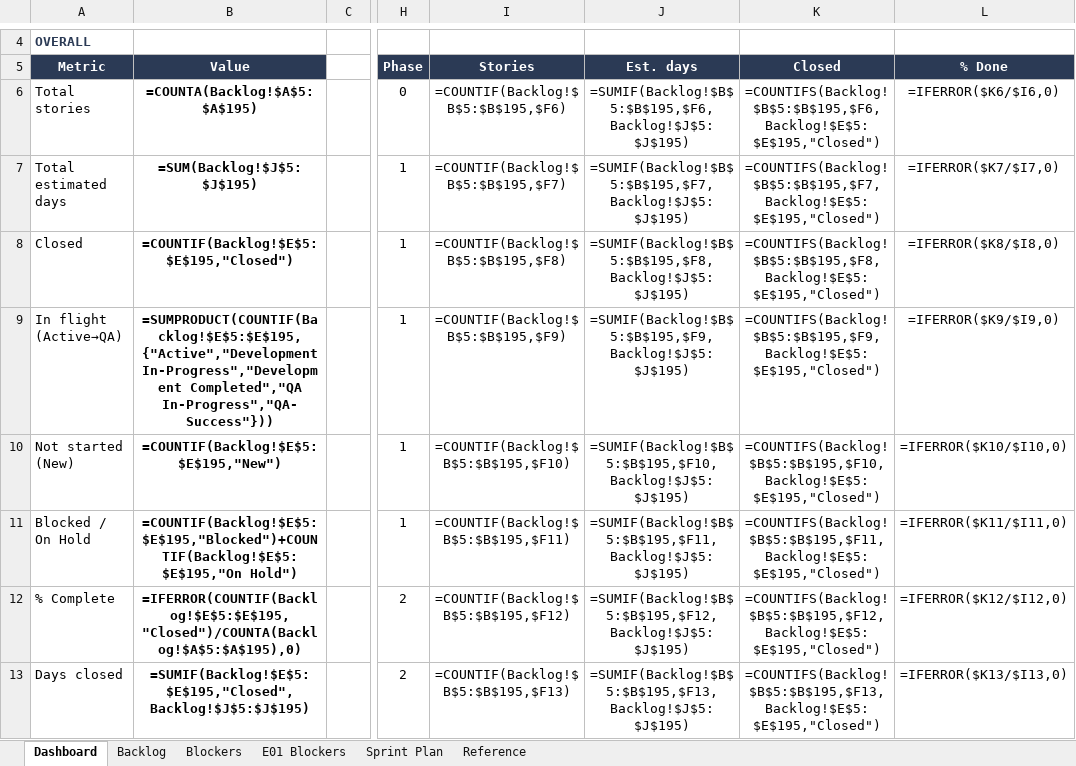
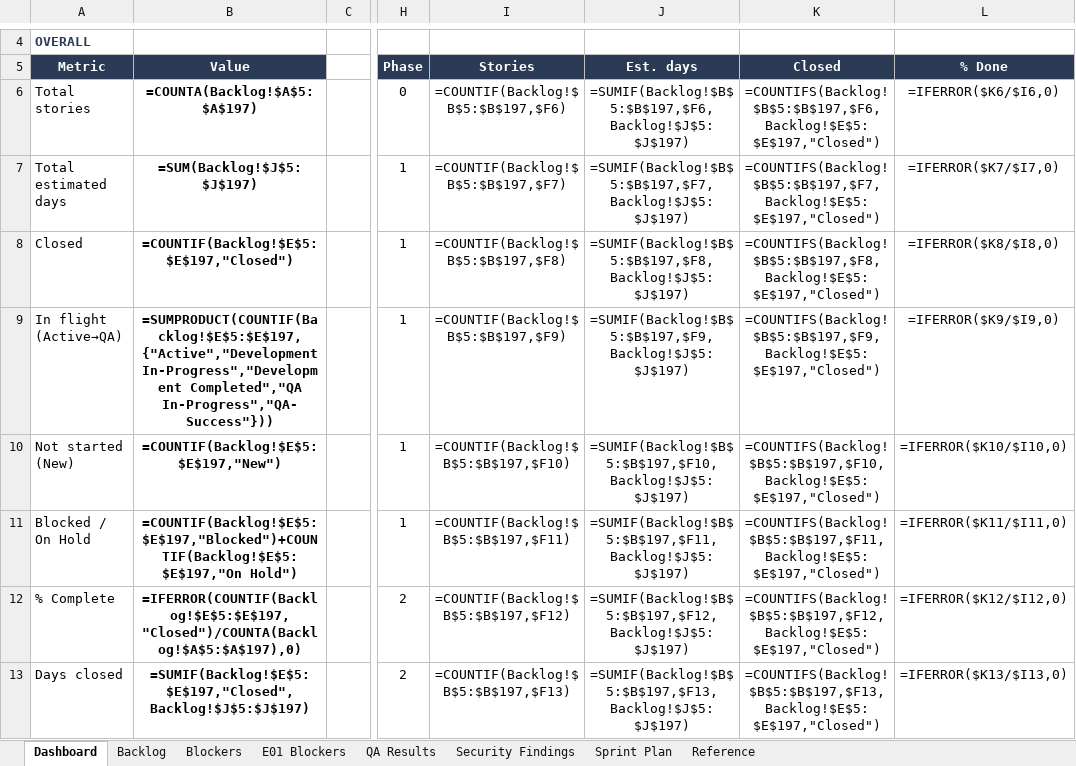
Before and after one commit to Gopisam1126/Algo-Trading-System, an Excel workbook: Documents/BACKLOG_Tracker.xlsx, sheet Dashboard, drawn as a sheet; only a part is shown, gaps mark what is left out; values as stored, in another font and other column widths than the file's, no borders; formulas without a stored value are shown as written; charts and pictures and conditional formats not drawn; the diff covers the shown part only; the diff names each change by its address in the sheet, - before the commit and + after, or states it on an @@ line.

```diff
--- a/Documents/BACKLOG_Tracker.xlsx (sheet Dashboard)
+++ b/Documents/BACKLOG_Tracker.xlsx (sheet Dashboard)
+sheet tab: QA Results
+sheet tab: Security Findings
-B6 (Value): =COUNTA(Backlog!$A$5:$A$195)
+B6 (Value): =COUNTA(Backlog!$A$5:$A$197)
-I6 (Stories): =COUNTIF(Backlog!$B$5:$B$195,$F6)
+I6 (Stories): =COUNTIF(Backlog!$B$5:$B$197,$F6)
-J6 (Est. days): =SUMIF(Backlog!$B$5:$B$195,$F6,Backlog!$J$5:$J$195)
+J6 (Est. days): =SUMIF(Backlog!$B$5:$B$197,$F6,Backlog!$J$5:$J$197)
-K6 (Closed): =COUNTIFS(Backlog!$B$5:$B$195,$F6,Backlog!$E$5:$E$195,"Closed")
+K6 (Closed): =COUNTIFS(Backlog!$B$5:$B$197,$F6,Backlog!$E$5:$E$197,"Closed")
-B7 (Value): =SUM(Backlog!$J$5:$J$195)
+B7 (Value): =SUM(Backlog!$J$5:$J$197)
-I7 (Stories): =COUNTIF(Backlog!$B$5:$B$195,$F7)
+I7 (Stories): =COUNTIF(Backlog!$B$5:$B$197,$F7)
-J7 (Est. days): =SUMIF(Backlog!$B$5:$B$195,$F7,Backlog!$J$5:$J$195)
+J7 (Est. days): =SUMIF(Backlog!$B$5:$B$197,$F7,Backlog!$J$5:$J$197)
-K7 (Closed): =COUNTIFS(Backlog!$B$5:$B$195,$F7,Backlog!$E$5:$E$195,"Closed")
+K7 (Closed): =COUNTIFS(Backlog!$B$5:$B$197,$F7,Backlog!$E$5:$E$197,"Closed")
-B8 (Value): =COUNTIF(Backlog!$E$5:$E$195,"Closed")
+B8 (Value): =COUNTIF(Backlog!$E$5:$E$197,"Closed")
-I8 (Stories): =COUNTIF(Backlog!$B$5:$B$195,$F8)
+I8 (Stories): =COUNTIF(Backlog!$B$5:$B$197,$F8)
-J8 (Est. days): =SUMIF(Backlog!$B$5:$B$195,$F8,Backlog!$J$5:$J$195)
+J8 (Est. days): =SUMIF(Backlog!$B$5:$B$197,$F8,Backlog!$J$5:$J$197)
-K8 (Closed): =COUNTIFS(Backlog!$B$5:$B$195,$F8,Backlog!$E$5:$E$195,"Closed")
+K8 (Closed): =COUNTIFS(Backlog!$B$5:$B$197,$F8,Backlog!$E$5:$E$197,"Closed")
-B9 (Value): =SUMPRODUCT(COUNTIF(Backlog!$E$5:$E$195,{"Active","Development In-Progress","Development Completed","QA…
+B9 (Value): =SUMPRODUCT(COUNTIF(Backlog!$E$5:$E$197,{"Active","Development In-Progress","Development Completed","QA…
-I9 (Stories): =COUNTIF(Backlog!$B$5:$B$195,$F9)
+I9 (Stories): =COUNTIF(Backlog!$B$5:$B$197,$F9)
-J9 (Est. days): =SUMIF(Backlog!$B$5:$B$195,$F9,Backlog!$J$5:$J$195)
+J9 (Est. days): =SUMIF(Backlog!$B$5:$B$197,$F9,Backlog!$J$5:$J$197)
-K9 (Closed): =COUNTIFS(Backlog!$B$5:$B$195,$F9,Backlog!$E$5:$E$195,"Closed")
+K9 (Closed): =COUNTIFS(Backlog!$B$5:$B$197,$F9,Backlog!$E$5:$E$197,"Closed")
-B10 (Value): =COUNTIF(Backlog!$E$5:$E$195,"New")
+B10 (Value): =COUNTIF(Backlog!$E$5:$E$197,"New")
-I10 (Stories): =COUNTIF(Backlog!$B$5:$B$195,$F10)
+I10 (Stories): =COUNTIF(Backlog!$B$5:$B$197,$F10)
-J10 (Est. days): =SUMIF(Backlog!$B$5:$B$195,$F10,Backlog!$J$5:$J$195)
+J10 (Est. days): =SUMIF(Backlog!$B$5:$B$197,$F10,Backlog!$J$5:$J$197)
-K10 (Closed): =COUNTIFS(Backlog!$B$5:$B$195,$F10,Backlog!$E$5:$E$195,"Closed")
+K10 (Closed): =COUNTIFS(Backlog!$B$5:$B$197,$F10,Backlog!$E$5:$E$197,"Closed")
-B11 (Value): =COUNTIF(Backlog!$E$5:$E$195,"Blocked")+COUNTIF(Backlog!$E$5:$E$195,"On Hold")
+B11 (Value): =COUNTIF(Backlog!$E$5:$E$197,"Blocked")+COUNTIF(Backlog!$E$5:$E$197,"On Hold")
-I11 (Stories): =COUNTIF(Backlog!$B$5:$B$195,$F11)
+I11 (Stories): =COUNTIF(Backlog!$B$5:$B$197,$F11)
-J11 (Est. days): =SUMIF(Backlog!$B$5:$B$195,$F11,Backlog!$J$5:$J$195)
+J11 (Est. days): =SUMIF(Backlog!$B$5:$B$197,$F11,Backlog!$J$5:$J$197)
-K11 (Closed): =COUNTIFS(Backlog!$B$5:$B$195,$F11,Backlog!$E$5:$E$195,"Closed")
+K11 (Closed): =COUNTIFS(Backlog!$B$5:$B$197,$F11,Backlog!$E$5:$E$197,"Closed")
-B12 (Value): =IFERROR(COUNTIF(Backlog!$E$5:$E$195,"Closed")/COUNTA(Backlog!$A$5:$A$195),0)
+B12 (Value): =IFERROR(COUNTIF(Backlog!$E$5:$E$197,"Closed")/COUNTA(Backlog!$A$5:$A$197),0)
-I12 (Stories): =COUNTIF(Backlog!$B$5:$B$195,$F12)
+I12 (Stories): =COUNTIF(Backlog!$B$5:$B$197,$F12)
-J12 (Est. days): =SUMIF(Backlog!$B$5:$B$195,$F12,Backlog!$J$5:$J$195)
+J12 (Est. days): =SUMIF(Backlog!$B$5:$B$197,$F12,Backlog!$J$5:$J$197)
-K12 (Closed): =COUNTIFS(Backlog!$B$5:$B$195,$F12,Backlog!$E$5:$E$195,"Closed")
+K12 (Closed): =COUNTIFS(Backlog!$B$5:$B$197,$F12,Backlog!$E$5:$E$197,"Closed")
-B13 (Value): =SUMIF(Backlog!$E$5:$E$195,"Closed",Backlog!$J$5:$J$195)
+B13 (Value): =SUMIF(Backlog!$E$5:$E$197,"Closed",Backlog!$J$5:$J$197)
-I13 (Stories): =COUNTIF(Backlog!$B$5:$B$195,$F13)
+I13 (Stories): =COUNTIF(Backlog!$B$5:$B$197,$F13)
-J13 (Est. days): =SUMIF(Backlog!$B$5:$B$195,$F13,Backlog!$J$5:$J$195)
+J13 (Est. days): =SUMIF(Backlog!$B$5:$B$197,$F13,Backlog!$J$5:$J$197)
-K13 (Closed): =COUNTIFS(Backlog!$B$5:$B$195,$F13,Backlog!$E$5:$E$195,"Closed")
+K13 (Closed): =COUNTIFS(Backlog!$B$5:$B$197,$F13,Backlog!$E$5:$E$197,"Closed")
```
Also changed, not shown: 69 added rows and 130 edited cells elsewhere in this sheet, sheet Backlog, charts or pictures.
